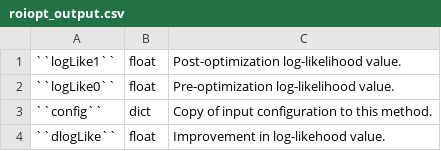
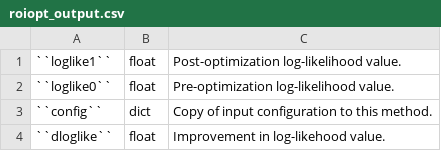
Before and after one commit to fermiPy/fermipy, a CSV file: docs/config/roiopt_output.csv, drawn as a sheet.

```diff
--- a/docs/config/roiopt_output.csv
+++ b/docs/config/roiopt_output.csv
@@ -1,4 +1,4 @@
-``logLike1``	float	Post-optimization log-likelihood value.
-``logLike0``	float	Pre-optimization log-likelihood value.
+``loglike1``	float	Post-optimization log-likelihood value.
+``loglike0``	float	Pre-optimization log-likelihood value.
 ``config``	dict	Copy of input configuration to this method.
-``dlogLike``	float	Improvement in log-likehood value.
+``dloglike``	float	Improvement in log-likehood value.
```
Also changed, not shown: docs/config/extension_output.csv, docs/config/fit_output.csv, 2 other files.
